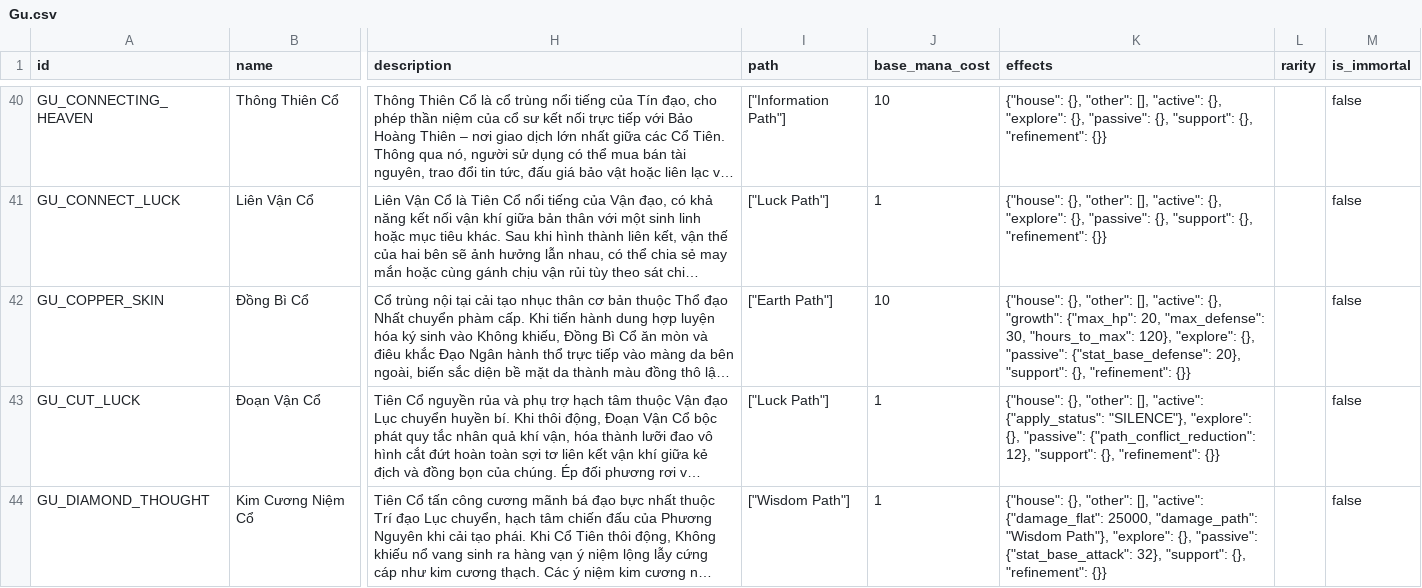
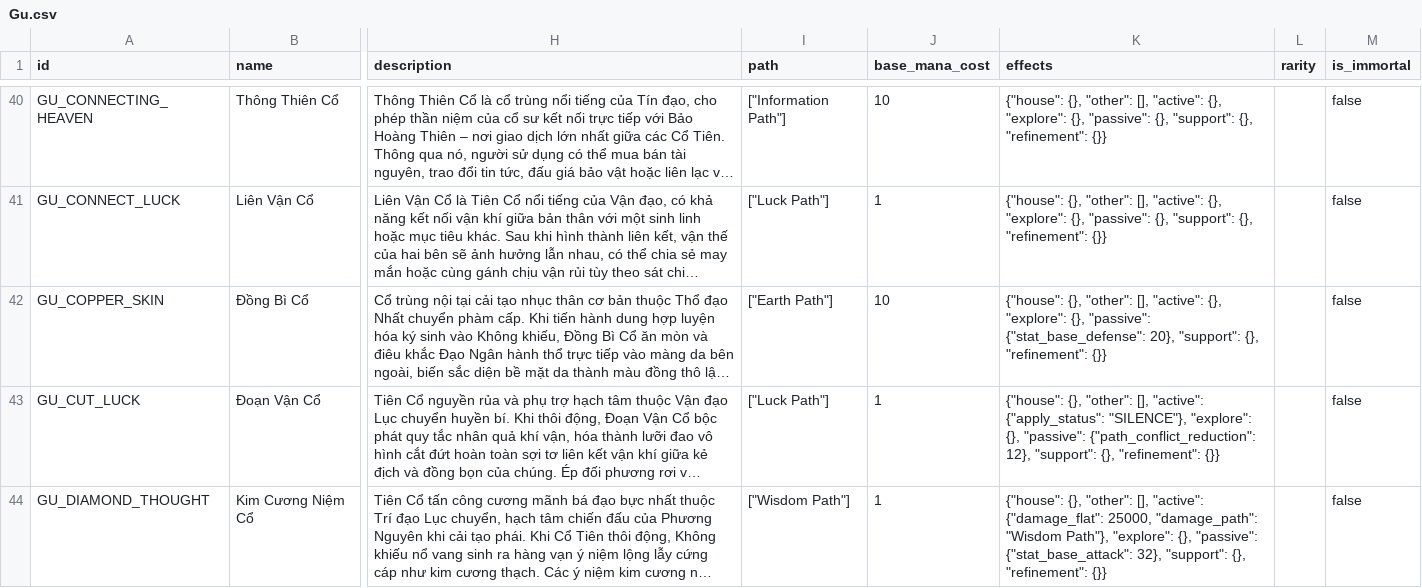
Before and after one commit to VipPro67/GuWorld, a CSV file: backend/cmd/server/data/Gu.csv, drawn as a sheet; only a part is shown, gaps mark what is left out; long unchanged cells end in …; the diff covers the shown part only; the diff names each change by its address in the sheet, - before the commit and + after, or states it on an @@ line.

```diff
--- a/backend/cmd/server/data/Gu.csv
+++ b/backend/cmd/server/data/Gu.csv
-K42 (effects): …"active": {}, "growth": {"max_hp": 20, "max_defense": 30, "hours_to_max": 120}, "explore": {},…
+K42 (effects): …"active": {}, "explore": {},…
```
Also changed, not shown: 1 added row, 1 removed row and 61 edited cells elsewhere in this file, backend/cmd/server/data/Sect.csv, backend/cmd/server/data/ShopItem.csv, 6 other files.
